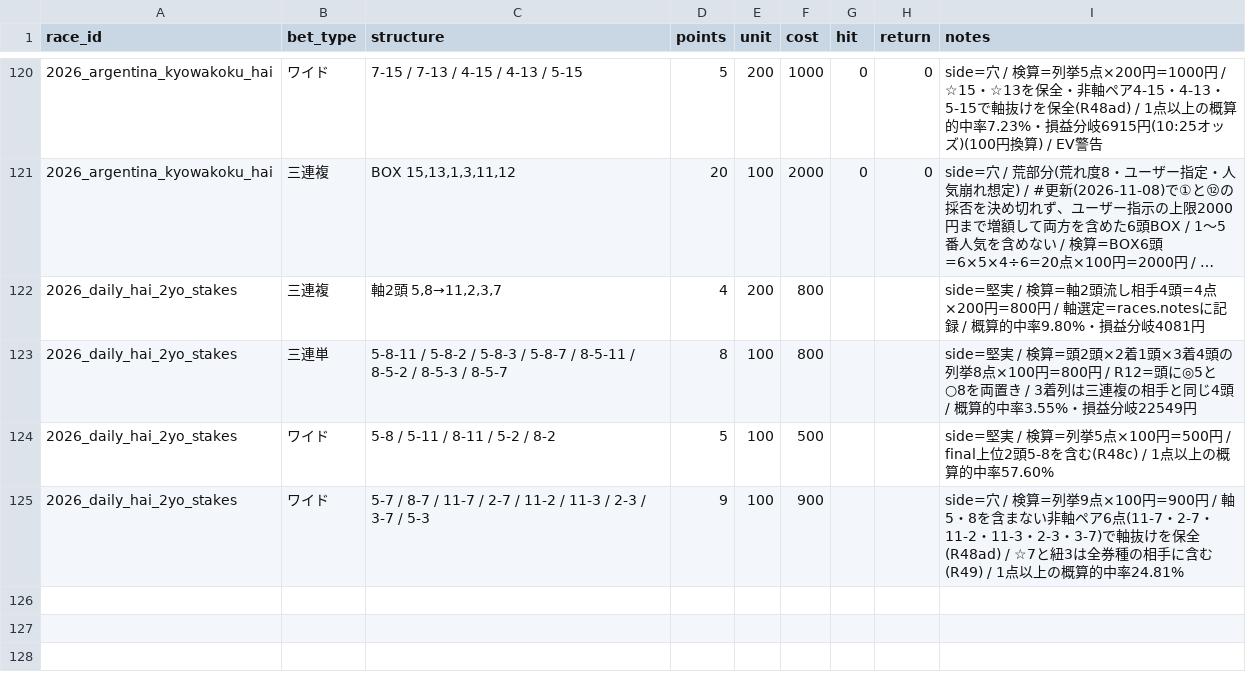
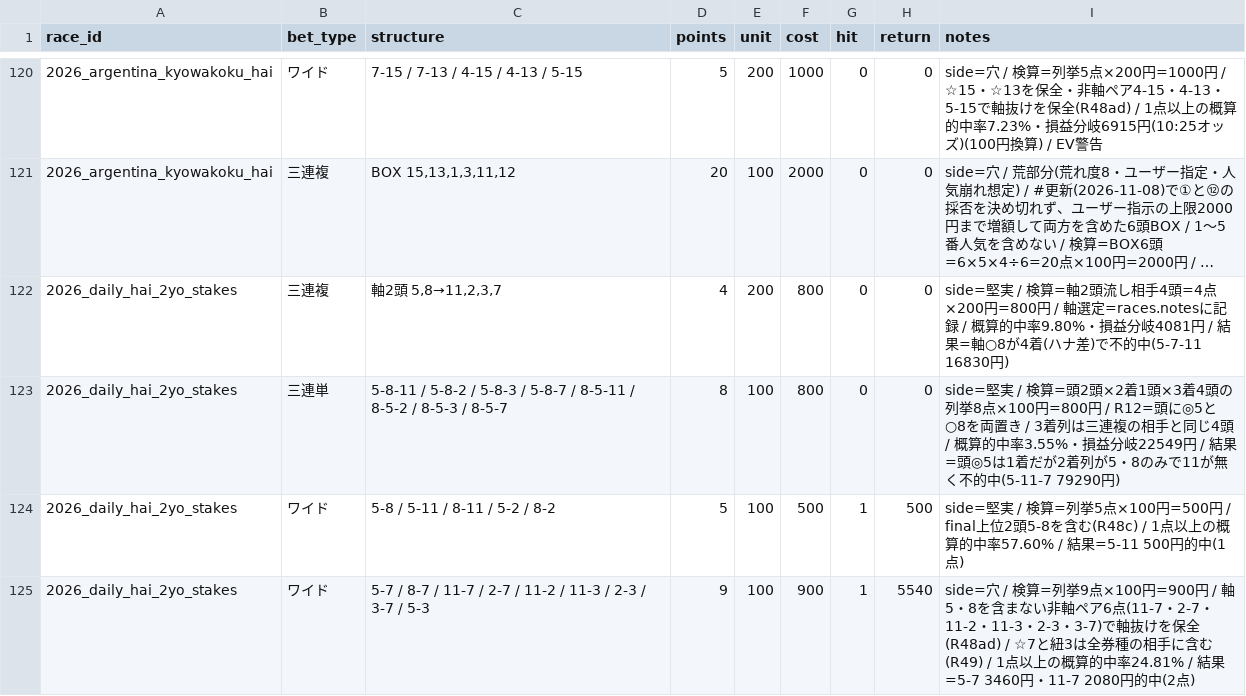
Before and after one commit to Atoyr/keiba, a CSV file: log/bets.csv, drawn as a sheet; only a part is shown, gaps mark what is left out; long unchanged cells end in …; the diff names each change by its address in the sheet, - before the commit and + after, or states it on an @@ line.

```diff
--- a/log/bets.csv
+++ b/log/bets.csv
-G122:G123 (hit): (empty)
+G122:G123 (hit): 0
-H122:H123 (return): (empty)
+H122:H123 (return): 0
-I122 (notes): …分岐4081円
+I122 (notes): …分岐4081円 / 結果=軸○8が4着(ハナ差)で不的中(5-7-11 16830円)
-I123 (notes): …分岐22549円
+I123 (notes): …分岐22549円 / 結果=頭◎5は1着だが2着列が5・8のみで11が無く不的中(5-11-7 79290円)
-G124:G125 (hit): (empty)
+G124:G125 (hit): 1
-H124 (return): (empty)
+H124 (return): 500
-I124 (notes): …的中率57.60%
+I124 (notes): …的中率57.60% / 結果=5-11 500円的中(1点)
-H125 (return): (empty)
+H125 (return): 5540
-I125 (notes): …的中率24.81%
+I125 (notes): …的中率24.81% / 結果=5-7 3460円・11-7 2080円的中(2点)
```
Also changed, not shown: log/predictions.csv, log/races.csv, 3 other files.
